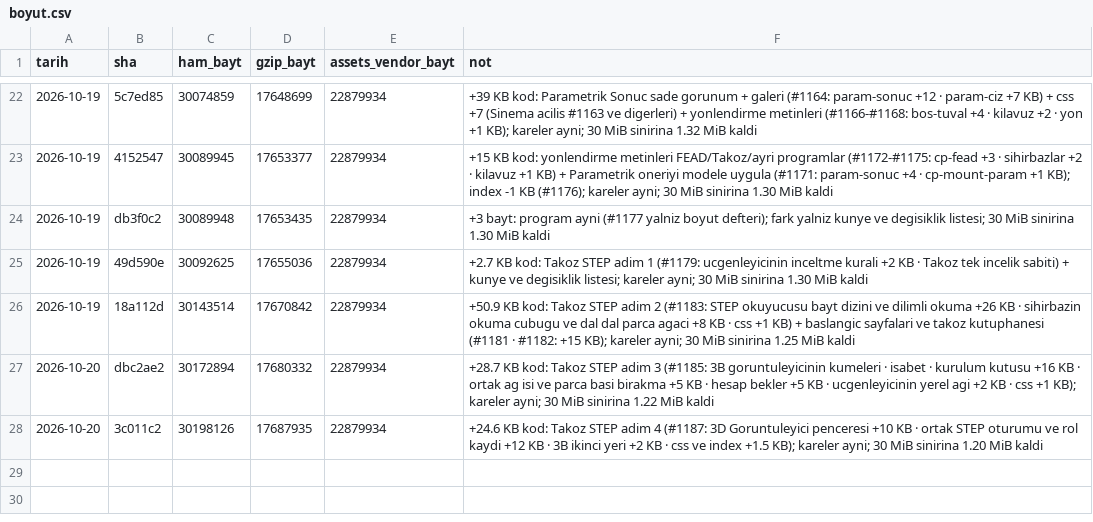
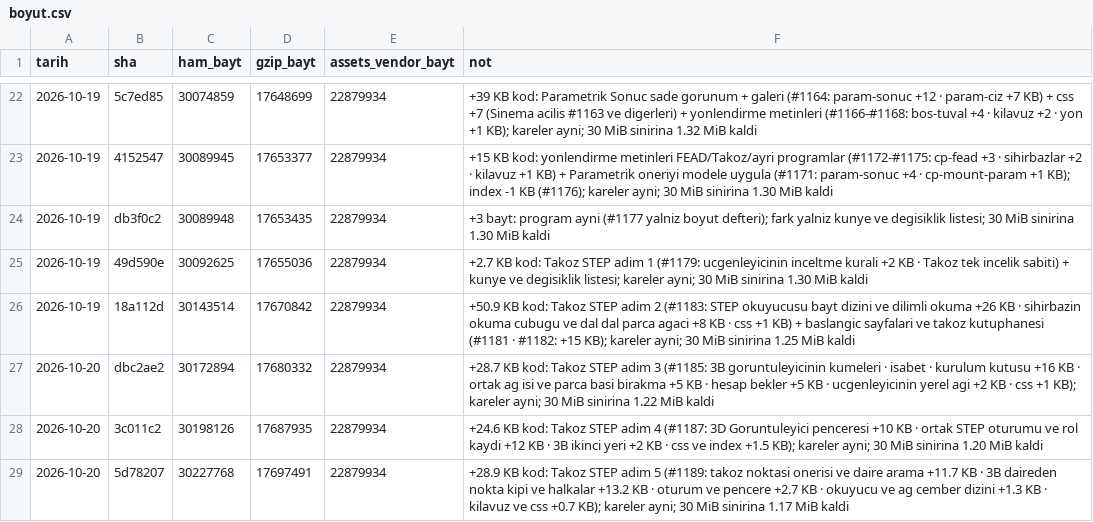
Before and after one commit to kaydgn/MFSim, a CSV file: docs/olcum/boyut.csv, drawn as a sheet; only a part is shown, gaps mark what is left out.

```diff
--- a/docs/olcum/boyut.csv
+++ b/docs/olcum/boyut.csv
@@ -28 +28,2 @@ tarih,sha,ham_bayt,gzip_bayt,assets_vendor_bayt,not
 2026-10-20,3c011c2,30198126,17687935,22879934,+24.6 KB kod: Takoz STEP adim 4 (#1187: 3D Goruntuleyici penceresi +10 KB · ortak STEP oturumu ve rol kaydi +12 KB · 3B ikinci yeri +2 KB · css ve index +1.5 KB); kareler ayni; 30 MiB sinirina 1.20 MiB kaldi
+2026-10-20,5d78207,30227768,17697491,22879934,+28.9 KB kod: Takoz STEP adim 5 (#1189: takoz noktasi onerisi ve daire arama +11.7 KB · 3B daireden nokta kipi ve halkalar +13.2 KB · oturum ve pencere +2.7 KB · okuyucu ve ag cember dizini +1.3 KB · kilavuz ve css +0.7 KB); kareler ayni; 30 MiB sinirina 1.17 MiB kaldi
```
